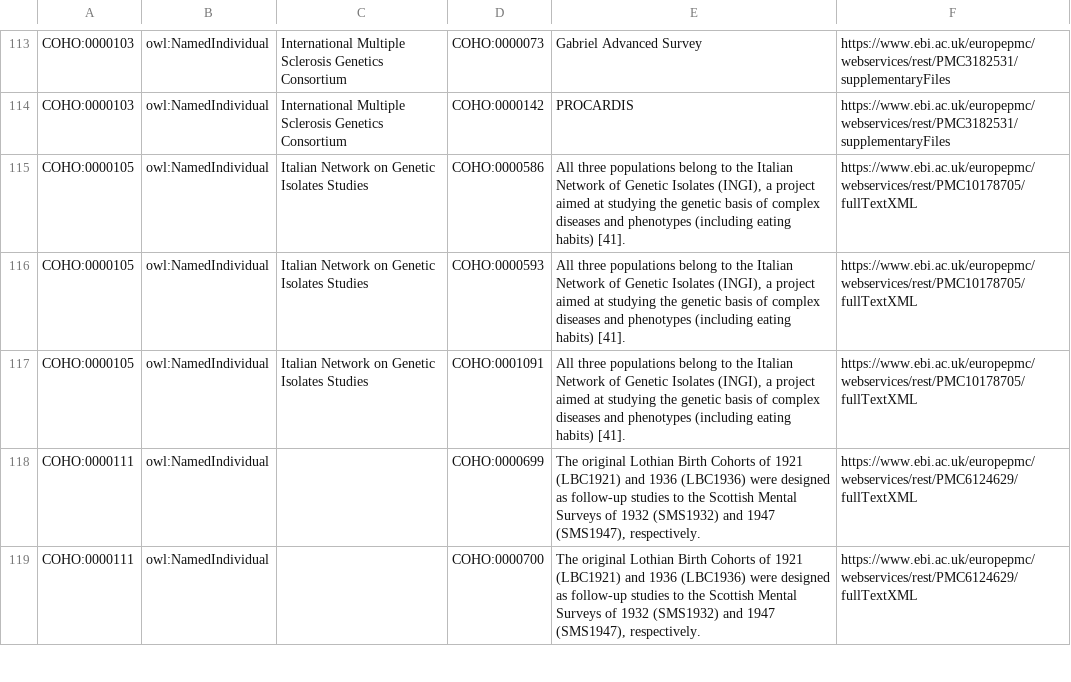
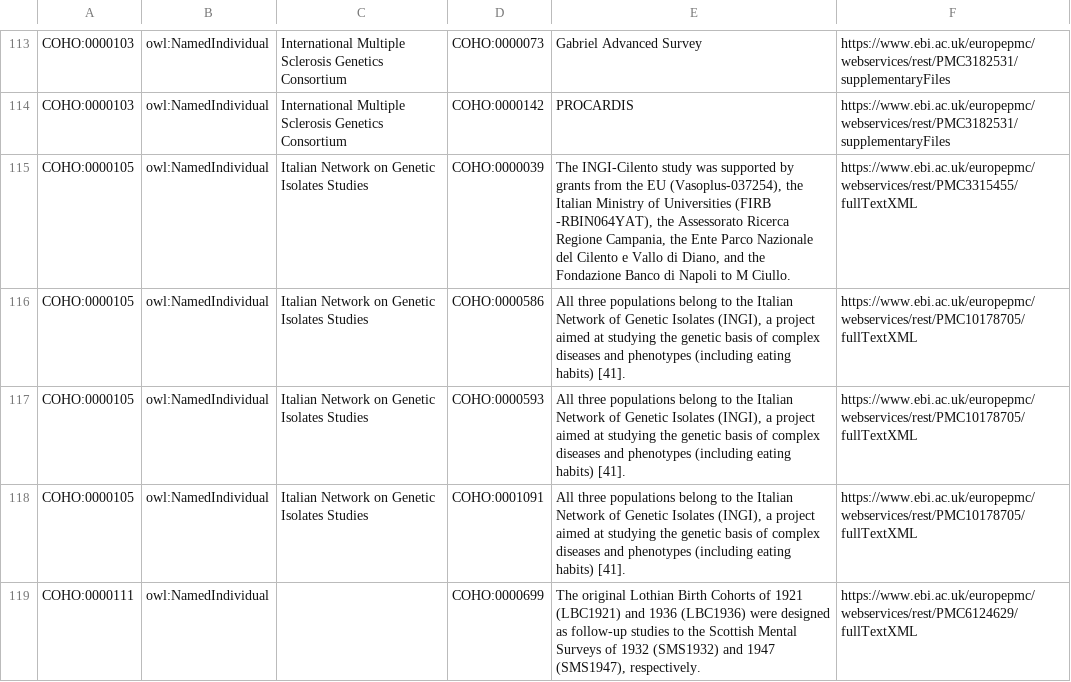
Before and after one commit to EBISPOT/cohort-ontology, a TSV file: src/templates/aggregation_members.tsv, drawn as a sheet; only a part is shown, gaps mark what is left out; the shorter side is filled out with more unchanged rows.

```diff
--- a/src/templates/aggregation_members.tsv
+++ b/src/templates/aggregation_members.tsv
@@ -114,2 +114,3 @@ COHO:0000103	owl:NamedIndividual	International Multiple Sclerosis Genetics Conso
 COHO:0000103	owl:NamedIndividual	International Multiple Sclerosis Genetics Consortium	COHO:0000142	PROCARDIS	https://www.ebi.ac.uk/europepmc/webservices/rest/PMC3182531/supplementaryFiles
+COHO:0000105	owl:NamedIndividual	Italian Network on Genetic Isolates Studies	COHO:0000039	The INGI-Cilento study was supported by grants from the EU (Vasoplus-037254), the Italian Ministry of Universities (FIRB -RBIN064YAT), the Assessorato Ricerca Regione Campania, the Ente Parco Nazionale del Cilento e Vallo di Diano, and the Fondazione Banco di Napoli to M Ciullo.	https://www.ebi.ac.uk/europepmc/webservices/rest/PMC3315455/fullTextXML
 COHO:0000105	owl:NamedIndividual	Italian Network on Genetic Isolates Studies	COHO:0000586	All three populations belong to the Italian Network of Genetic Isolates (INGI), a project aimed at studying the genetic basis of complex diseases and phenotypes (including eating habits) [41].	https://www.ebi.ac.uk/europepmc/webservices/rest/PMC10178705/fullTextXML
```
Also changed, not shown: src/curation/aggregation_members_curated.tsv, src/curation/subset_examples_backfill.tsv, 14 other files.
